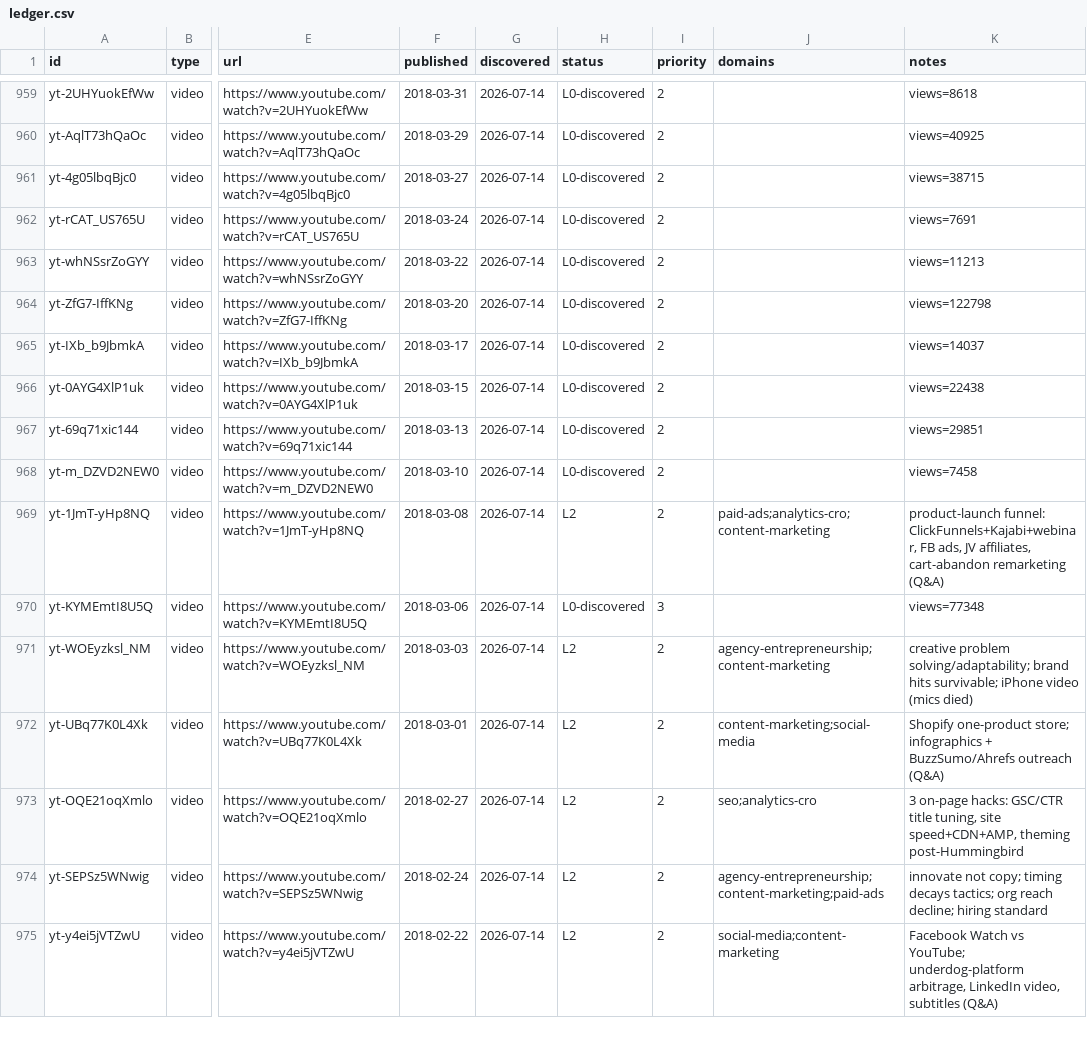
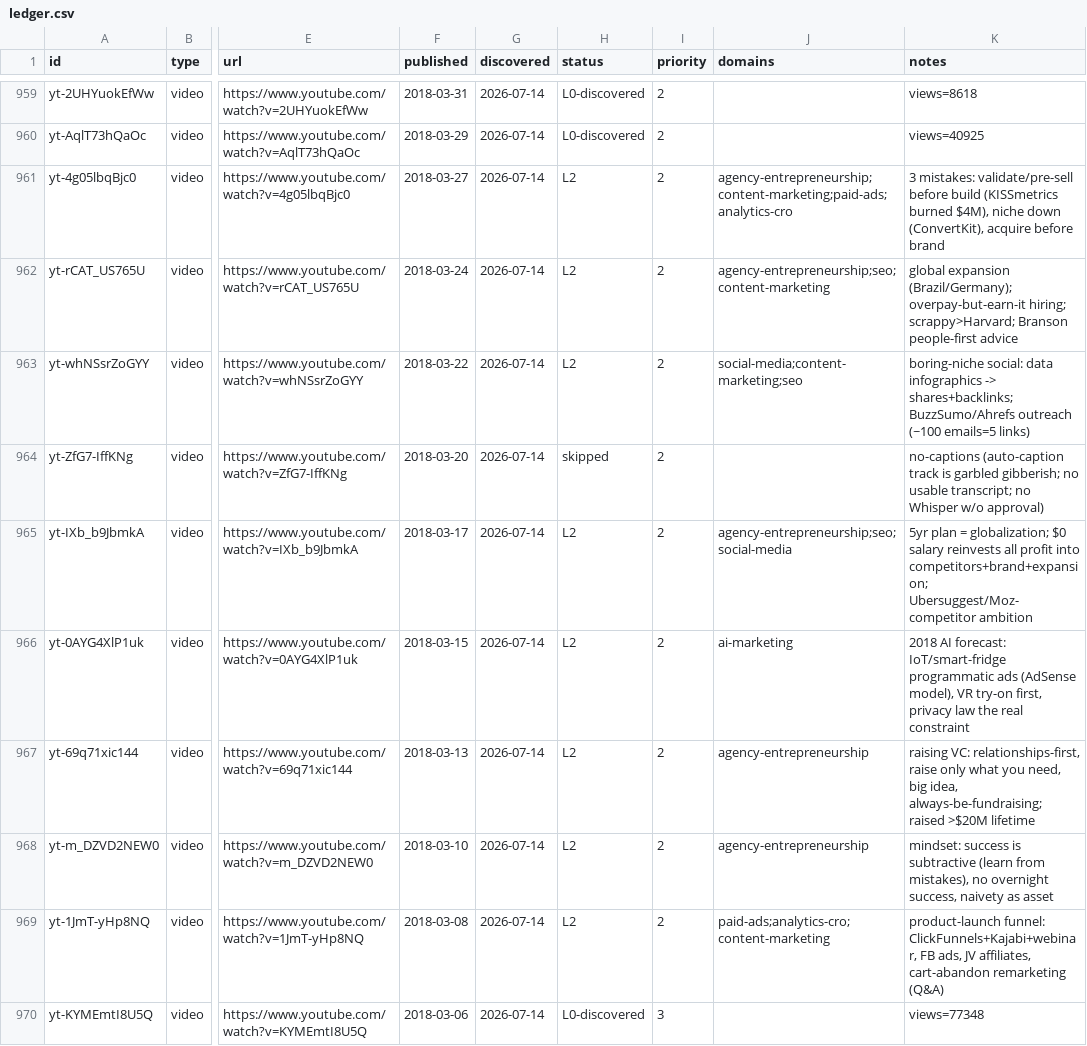
Before and after one commit to claes-work/neil-patel-clone, a CSV file: pipeline/ledger.csv, drawn as a sheet; only a part is shown, gaps mark what is left out; the shorter side is filled out with more unchanged rows; the diff names each change by its address in the sheet, - before the commit and + after, or states it on an @@ line.

Commit message:
ingest: yt batch (@neilpatel, 8) — 2018-03 P2 mindset/globalization era (7 L2, 1 skipped garbled-captions)

```diff
--- a/pipeline/ledger.csv
+++ b/pipeline/ledger.csv
-H961:H963 (status): L0-discovered
+H961:H963 (status): L2
-J961 (domains): (empty)
+J961 (domains): agency-entrepreneurship;content-marketing;paid-ads;analytics-cro
-K961 (notes): views=38715
+K961 (notes): 3 mistakes: validate/pre-sell before build (KISSmetrics burned $4M), niche down (ConvertKit), acquire before brand
-J962 (domains): (empty)
+J962 (domains): agency-entrepreneurship;seo;content-marketing
-K962 (notes): views=7691
+K962 (notes): global expansion (Brazil/Germany); overpay-but-earn-it hiring; scrappy>Harvard; Branson people-first advice
-J963 (domains): (empty)
+J963 (domains): social-media;content-marketing;seo
-K963 (notes): views=11213
+K963 (notes): boring-niche social: data infographics -> shares+backlinks; BuzzSumo/Ahrefs outreach (~100 emails=5 links)
-H964 (status): L0-discovered
+H964 (status): skipped
-K964 (notes): views=122798
+K964 (notes): no-captions (auto-caption track is garbled gibberish; no usable transcript; no Whisper w/o approval)
-H965:H968 (status): L0-discovered
+H965:H968 (status): L2
-J965 (domains): (empty)
+J965 (domains): agency-entrepreneurship;seo;social-media
-K965 (notes): views=14037
+K965 (notes): 5yr plan = globalization; $0 salary reinvests all profit into competitors+brand+expansion; Ubersuggest/Moz-competitor ambition
-J966 (domains): (empty)
+J966 (domains): ai-marketing
-K966 (notes): views=22438
+K966 (notes): 2018 AI forecast: IoT/smart-fridge programmatic ads (AdSense model), VR try-on first, privacy law the real constraint
-J967:J968 (domains): (empty)
+J967:J968 (domains): agency-entrepreneurship
-K967 (notes): views=29851
+K967 (notes): raising VC: relationships-first, raise only what you need, big idea, always-be-fundraising; raised >$20M lifetime
-K968 (notes): views=7458
+K968 (notes): mindset: success is subtractive (learn from mistakes), no overnight success, naivety as asset
```
Also changed, not shown: 10 other files.
